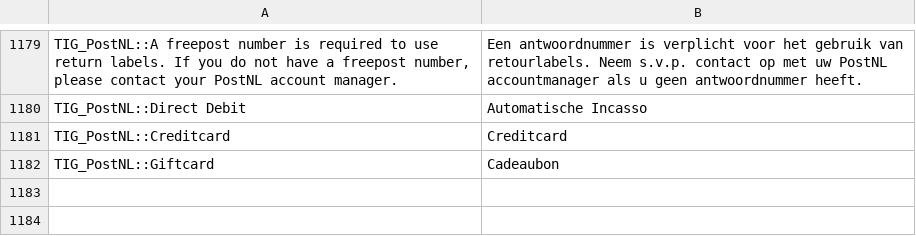
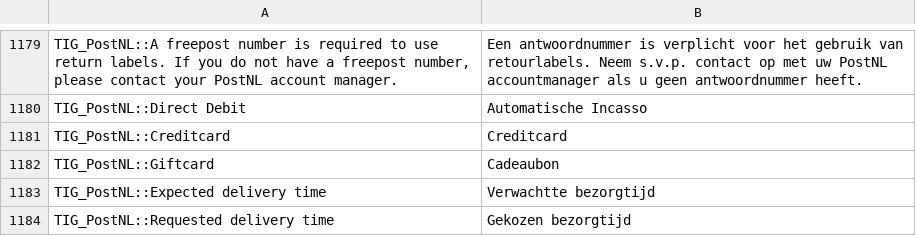
Before and after one commit to postnl/postnl-magento1-End-of-life, a CSV file: app/locale/nl_NL/TIG_PostNL.csv, drawn as a sheet; only a part is shown, gaps mark what is left out.

Commit message:
the requested delivery timeframe is now saved in the db and viewable in the backend

```diff
--- a/app/locale/nl_NL/TIG_PostNL.csv
+++ b/app/locale/nl_NL/TIG_PostNL.csv
@@ -1185 +1185,3 @@ TIG_PostNL::Creditcard,Creditcard
 TIG_PostNL::Giftcard,Cadeaubon
+TIG_PostNL::Expected delivery time,Verwachtte bezorgtijd
+TIG_PostNL::Requested delivery time,Gekozen bezorgtijd
```
Also changed, not shown: 11 other files.
